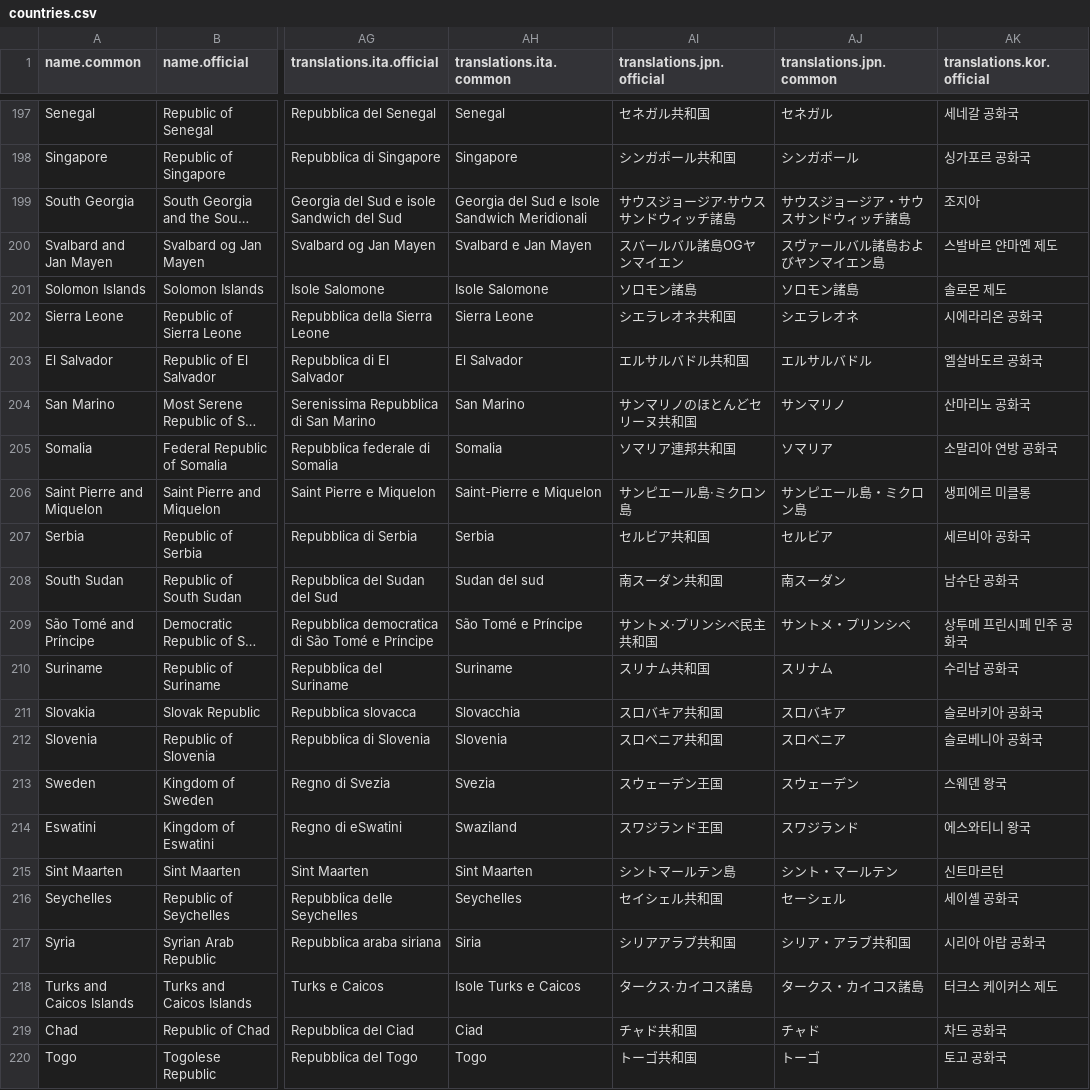
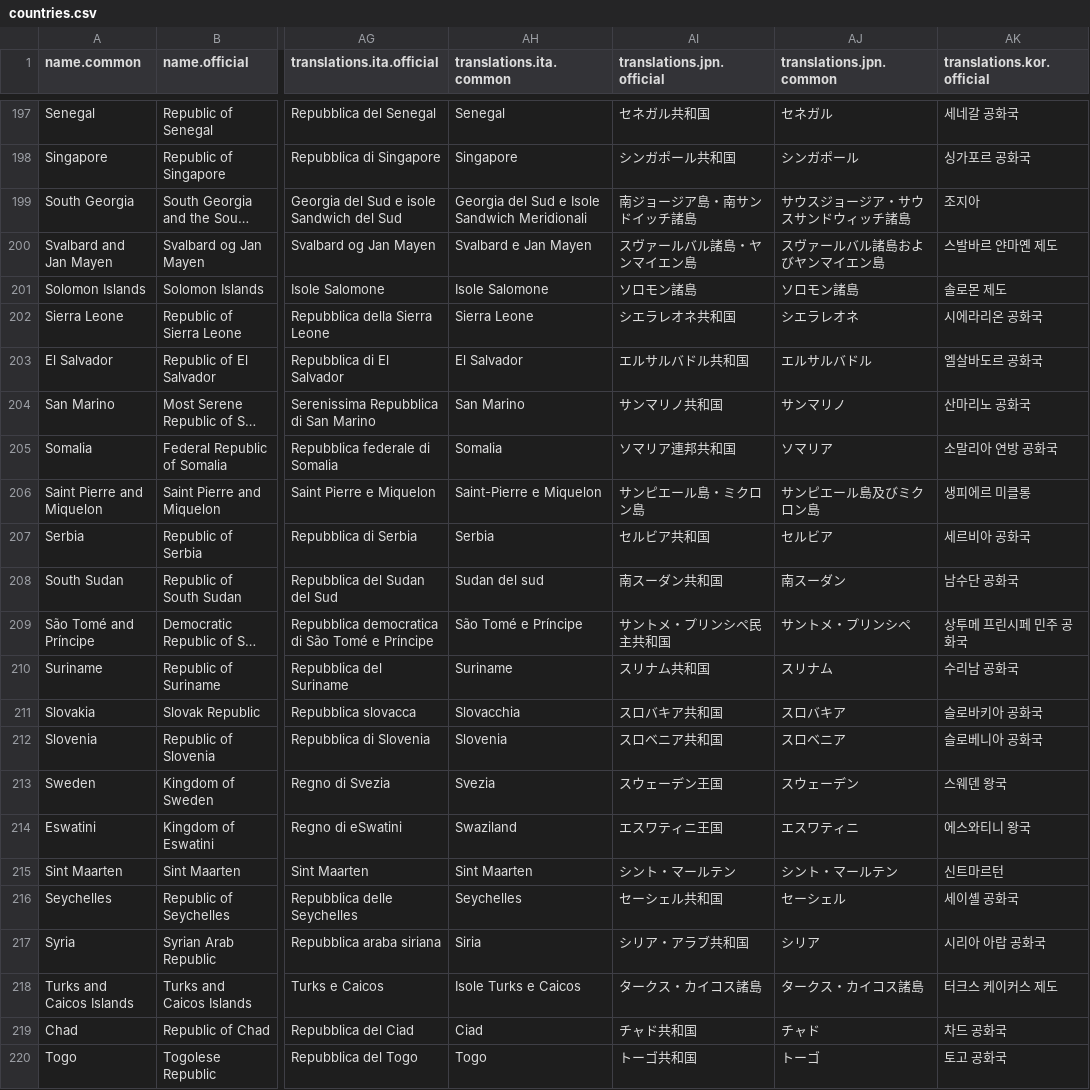
Before and after one commit to mledoze/countries, a CSV file: dist/countries.csv, drawn as a sheet; only a part is shown, gaps mark what is left out; long unchanged cells end in …; the diff covers the shown part only; the diff names each change by its address in the sheet, - before the commit and + after, or states it on an @@ line.

Commit message:
fix Japanese translations

```diff
--- a/dist/countries.csv
+++ b/dist/countries.csv
-AI199 (translations.jpn.official): サウスジョージア·サウスサンドウィッチ諸島
+AI199 (translations.jpn.official): 南ジョージア島・南サンドイッチ諸島
-AI200 (translations.jpn.official): スバールバル諸島OGヤンマイエン
+AI200 (translations.jpn.official): スヴァールバル諸島・ヤンマイエン島
-AI204 (translations.jpn.official): サンマリノのほとんどセリーヌ共和国
+AI204 (translations.jpn.official): サンマリノ共和国
-AI206 (translations.jpn.official): サンピエール島·ミクロン島
+AI206 (translations.jpn.official): サンピエール島・ミクロン島
-AJ206 (translations.jpn.common): サンピエール島・ミクロン島
+AJ206 (translations.jpn.common): サンピエール島及びミクロン島
-AI209 (translations.jpn.official): サントメ·プリンシペ民主共和国
+AI209 (translations.jpn.official): サントメ・プリンシペ民主共和国
-AI214 (translations.jpn.official): スワジランド王国
+AI214 (translations.jpn.official): エスワティニ王国
-AJ214 (translations.jpn.common): スワジランド
+AJ214 (translations.jpn.common): エスワティニ
-AI215 (translations.jpn.official): シントマールテン島
+AI215 (translations.jpn.official): シント・マールテン
-AI216 (translations.jpn.official): セイシェル共和国
+AI216 (translations.jpn.official): セーシェル共和国
-AI217 (translations.jpn.official): シリアアラブ共和国
+AI217 (translations.jpn.official): シリア・アラブ共和国
-AJ217 (translations.jpn.common): シリア・アラブ共和国
+AJ217 (translations.jpn.common): シリア
-AI218 (translations.jpn.official): タークス·カイコス諸島
+AI218 (translations.jpn.official): タークス・カイコス諸島
```
Also changed, not shown: 90 edited cells elsewhere in this file, 5 other files.
